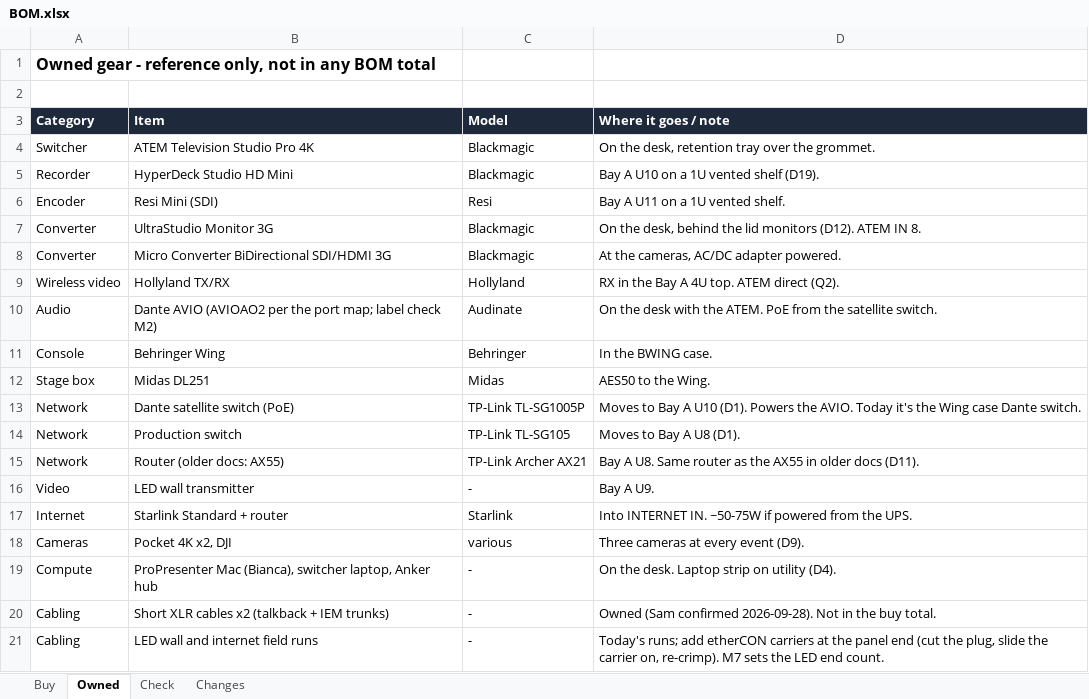
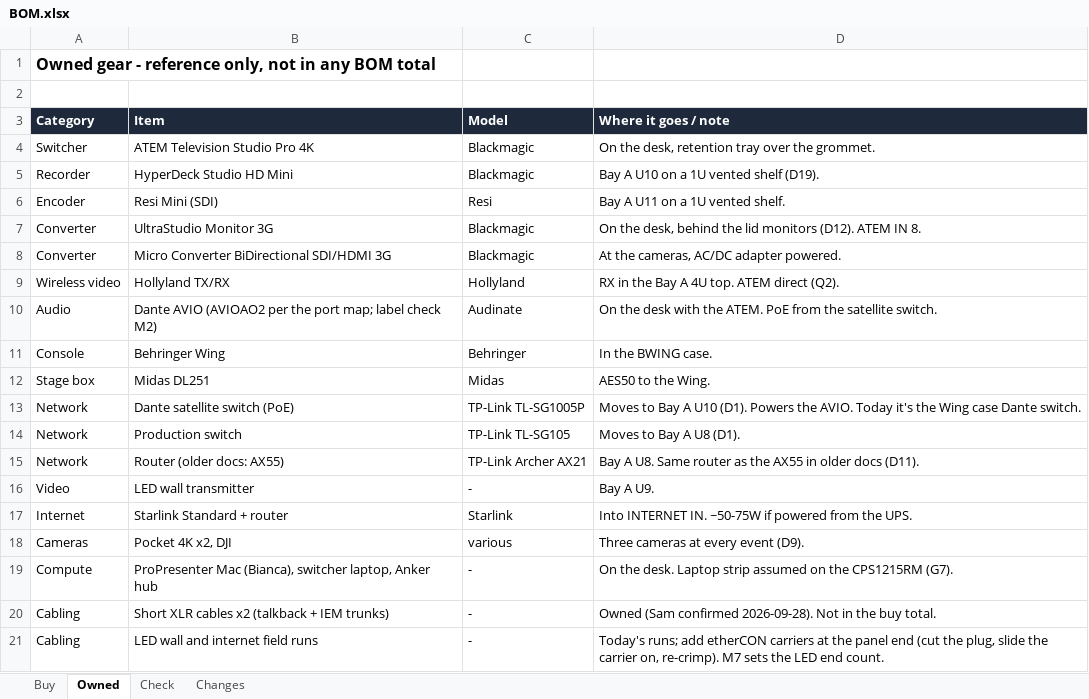
Before and after one commit to samholub/elim-avpro-production-station, an Excel workbook: build/BOM.xlsx, sheet Owned, drawn as a sheet; values as stored, in another font and other column widths than the file's, no borders; the diff names each change by its address in the sheet, - before the commit and + after, or states it on an @@ line.

```diff
--- a/build/BOM.xlsx (sheet Owned)
+++ b/build/BOM.xlsx (sheet Owned)
-D19 (Where it goes / note): …Laptop strip on utility (D4).
+D19 (Where it goes / note): …Laptop strip assumed on the CPS1215RM (G7).
```
Also changed, not shown: sheet Buy, matt/BOM.xlsx, 9 other files.
